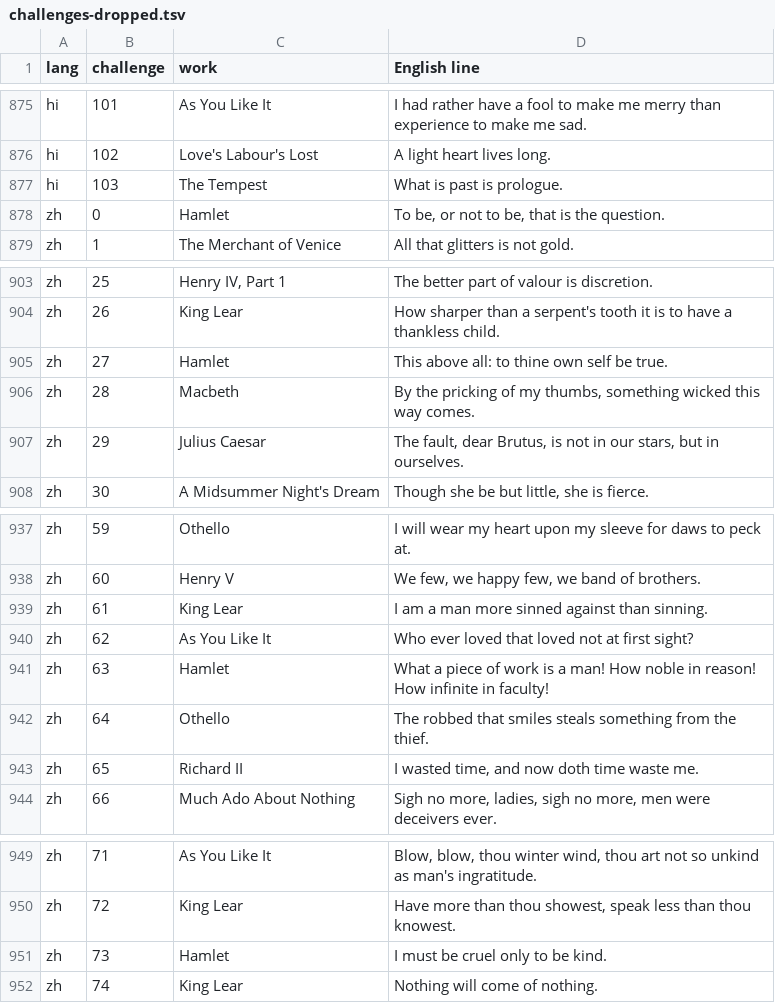
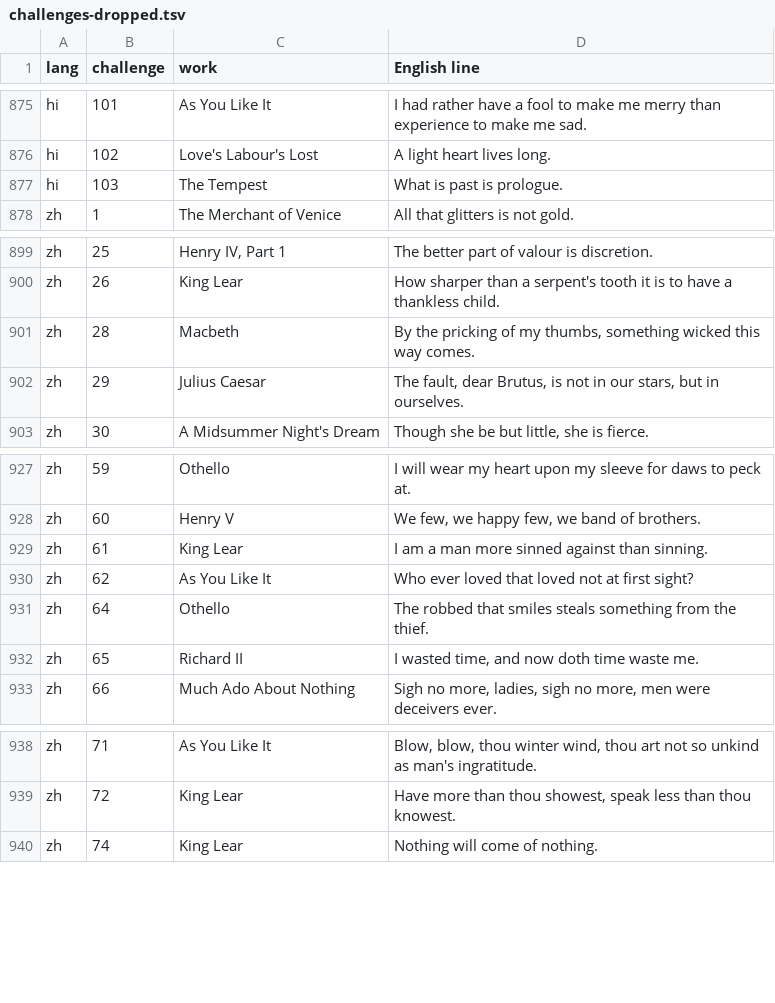
Before and after one commit to dcharlot65-personal/inspired-mile-web, a TSV file: docs/language/data/challenges-dropped.tsv, drawn as a sheet; only a part is shown, gaps mark what is left out; the diff covers the shown part only; the diff names each change by its address in the sheet, - before the commit and + after, or states it on an @@ line.

```diff
--- a/docs/language/data/challenges-dropped.tsv
+++ b/docs/language/data/challenges-dropped.tsv
-row 878: zh | 0 | Hamlet | To be, or not to be, that is the question.
-row 905: zh | 27 | Hamlet | This above all: to thine own self be true.
-row 941: zh | 63 | Hamlet | What a piece of work is a man! How noble in reason! How infinite in faculty!
-row 951: zh | 73 | Hamlet | I must be cruel only to be kind.
```
Also changed, not shown: 10 removed rows elsewhere in this file, scripts/lang-content/challenges/sources.tsv, 5 other files.
